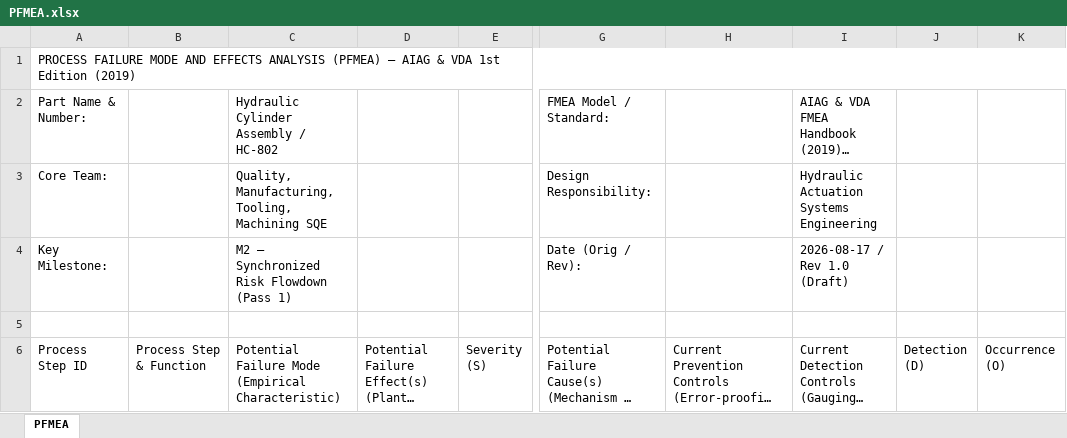
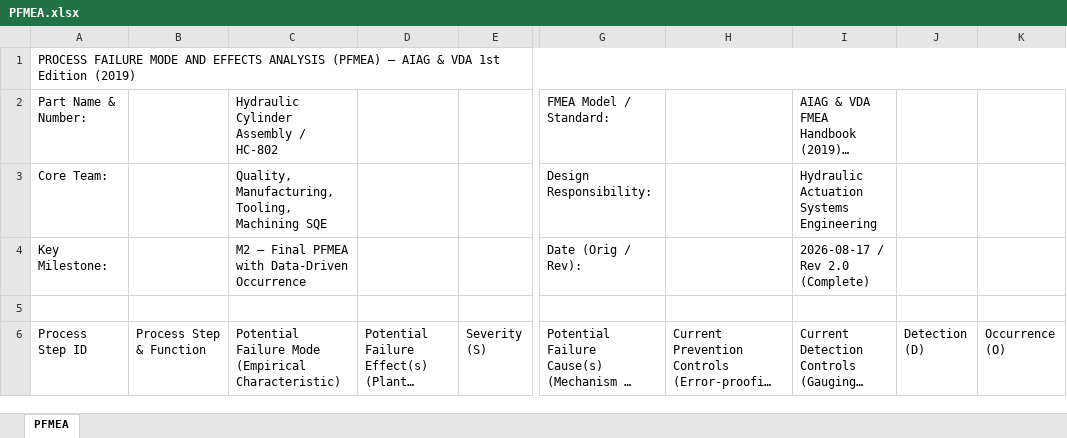
Before and after one commit to Siddardth7/nexus-fmea, an Excel workbook: reports/PFMEA.xlsx, sheet PFMEA, drawn as a sheet; only a part is shown, gaps mark what is left out; long unchanged cells end in …; values as stored, in another font and other column widths than the file's, no cell formats; the diff covers the shown part only; the diff names each change by its address in the sheet, - before the commit and + after, or states it on an @@ line.

Commit message:
Day 5: PFMEA complete — data Occurrence, Action Priority, SC/CTQ, actions
- Injected data-driven Occurrence ratings into reports/PFMEA.xlsx from defect_rates.csv
- Implemented exact AIAG-VDA 2019 Action Priority (AP) calculation logic
- Identified 5 High-AP, 1 Medium-AP, and 3 Low-AP failure modes
- Finalized Critical Characteristic (CC ∇) and Significant Characteristic (SC) flags
- Formulated concrete Recommended Actions for all High-AP and Medium-AP risks
- Validated all 9 rows against AIAG-VDA standard assertions

```diff
--- a/reports/PFMEA.xlsx (sheet PFMEA)
+++ b/reports/PFMEA.xlsx (sheet PFMEA)
-C4: M2 — Synchronized Risk Flowdown (Pass 1)
+C4: M2 — Final PFMEA with Data-Driven Occurrence
-I4: 2026-08-17 / Rev 1.0 (Draft)
+I4: 2026-08-17 / Rev 2.0 (Complete)
```
Also changed, not shown: 27 edited cells elsewhere in this sheet, cell formats.
